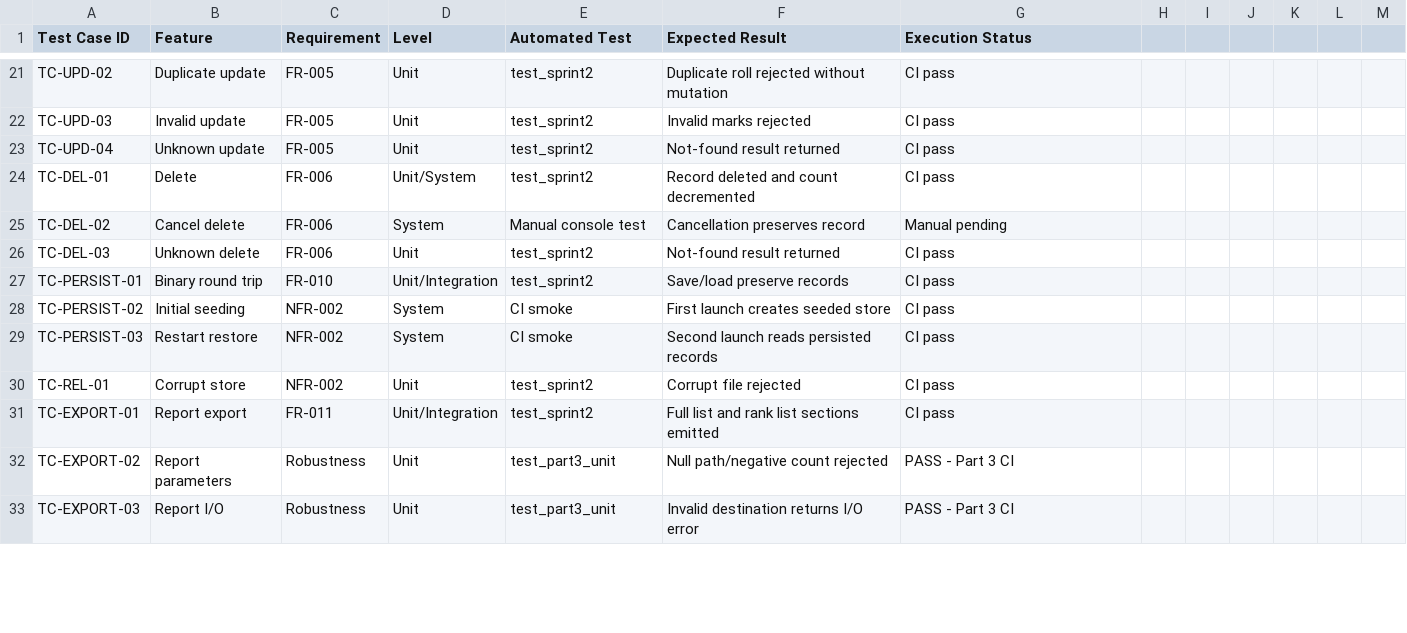
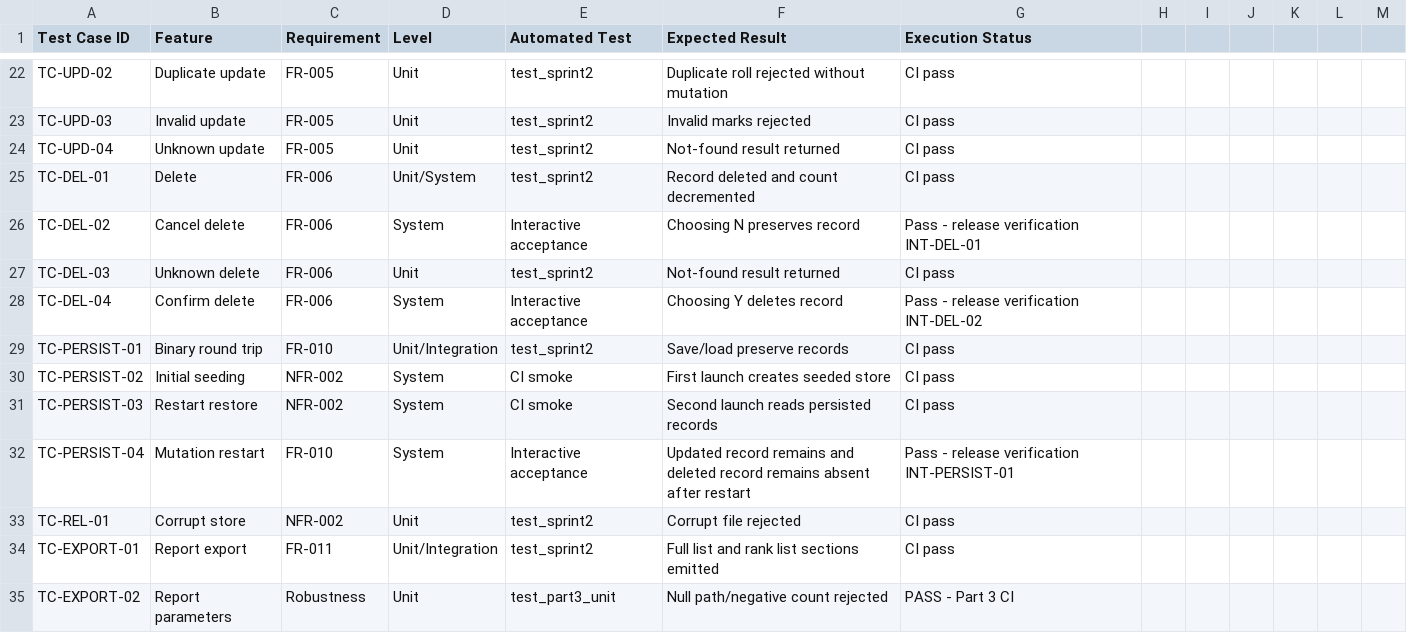
Before and after one commit to samikshajayanth/SE-JACKFRUIT, a CSV file: docs/PART3_TEST_CASE_TRACEABILITY.csv, drawn as a sheet; only a part is shown, gaps mark what is left out; the shorter side is filled out with more unchanged rows; the diff covers the shown part only.

Commit message:
test: repair Part 3 CSV traceability and add acceptance cases

```diff
--- a/docs/PART3_TEST_CASE_TRACEABILITY.csv
+++ b/docs/PART3_TEST_CASE_TRACEABILITY.csv
@@ -24,4 +25,5 @@ TC-UPD-04,Unknown update,FR-005,Unit,test_sprint2,Not-found result returned,CI p
 TC-DEL-01,Delete,FR-006,Unit/System,test_sprint2,Record deleted and count decremented,CI pass
-TC-DEL-02,Cancel delete,FR-006,System,Manual console test,Cancellation preserves record,Manual pending
+TC-DEL-02,Cancel delete,FR-006,System,Interactive acceptance,Choosing N preserves record,Pass - release verification INT-DEL-01
 TC-DEL-03,Unknown delete,FR-006,Unit,test_sprint2,Not-found result returned,CI pass
+TC-DEL-04,Confirm delete,FR-006,System,Interactive acceptance,Choosing Y deletes record,Pass - release verification INT-DEL-02
 TC-PERSIST-01,Binary round trip,FR-010,Unit/Integration,test_sprint2,Save/load preserve records,CI pass
@@ -29,2 +31,3 @@ TC-PERSIST-02,Initial seeding,NFR-002,System,CI smoke,First launch creates seede
 TC-PERSIST-03,Restart restore,NFR-002,System,CI smoke,Second launch reads persisted records,CI pass
+TC-PERSIST-04,Mutation restart,FR-010,System,Interactive acceptance,Updated record remains and deleted record remains absent after restart,Pass - release verification INT-PERSIST-01
 TC-REL-01,Corrupt store,NFR-002,Unit,test_sprint2,Corrupt file rejected,CI pass
```
Also changed, not shown: 4 added rows and 9 edited cells elsewhere in this file.
